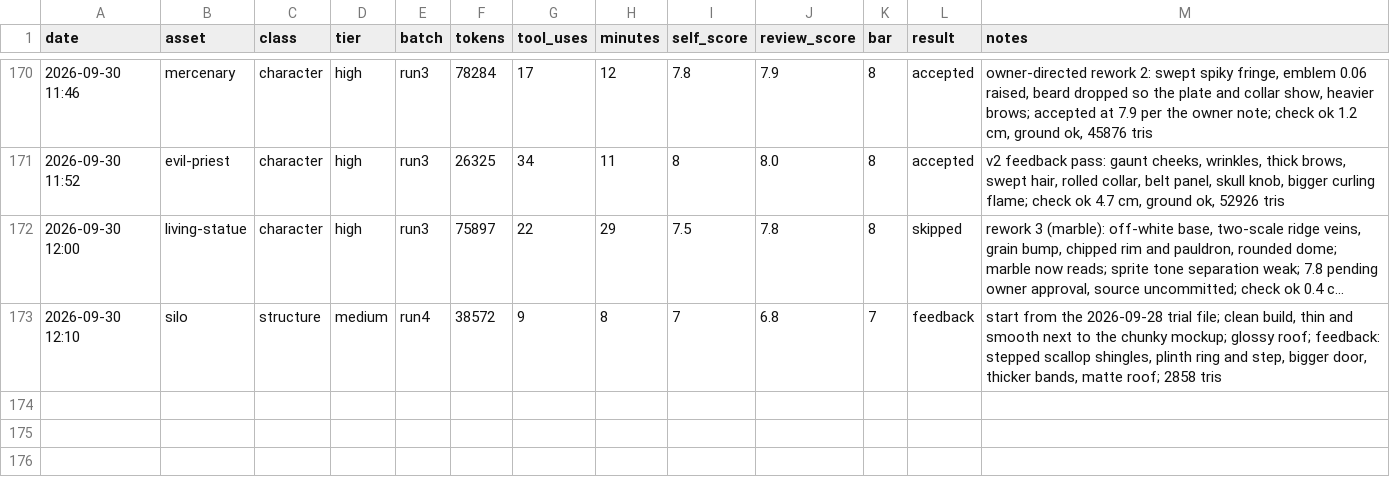
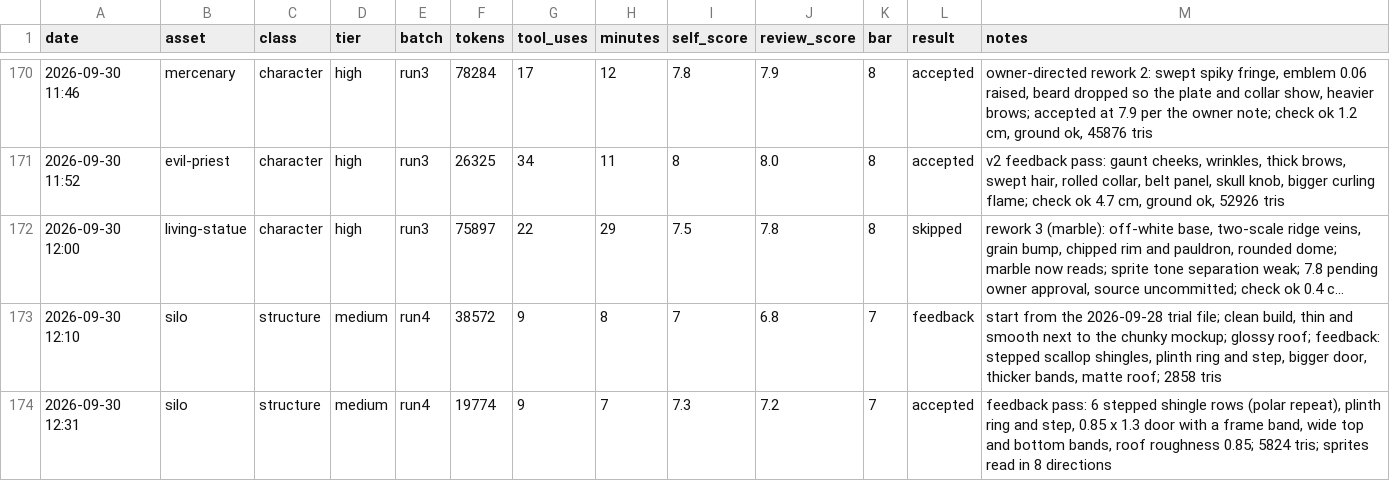
Before and after one commit to bodangren/advantage-forge, a TSV file: bench/sonnet/log.tsv, drawn as a sheet; only a part is shown, gaps mark what is left out; long unchanged cells end in ….

```diff
--- a/bench/sonnet/log.tsv
+++ b/bench/sonnet/log.tsv
@@ -173 +173,2 @@ date	asset	class	tier	batch	tokens	tool_uses	minutes	self_score	review_score	bar
 2026-09-30 12:10	silo	structure	medium	run4	38572	9	8	7	6.8	7	feedback	start from the 2026-09-28 trial file; clean build, thin and smooth next to the chunky mockup; glossy roof; feedback: stepped scallop shingles, plinth ring and step, bigger door, thicker bands, matte roof; 2858 tris
+2026-09-30 12:31	silo	structure	medium	run4	19774	9	7	7.3	7.2	7	accepted	feedback pass: 6 stepped shingle rows (polar repeat), plinth ring and step, 0.85 x 1.3 door with a frame band, wide top and bottom bands, roof roughness 0.85; 5824 tris; sprites read in 8 directions
```
Also changed, not shown: bench/sonnet/state.tsv, 1 other file.
